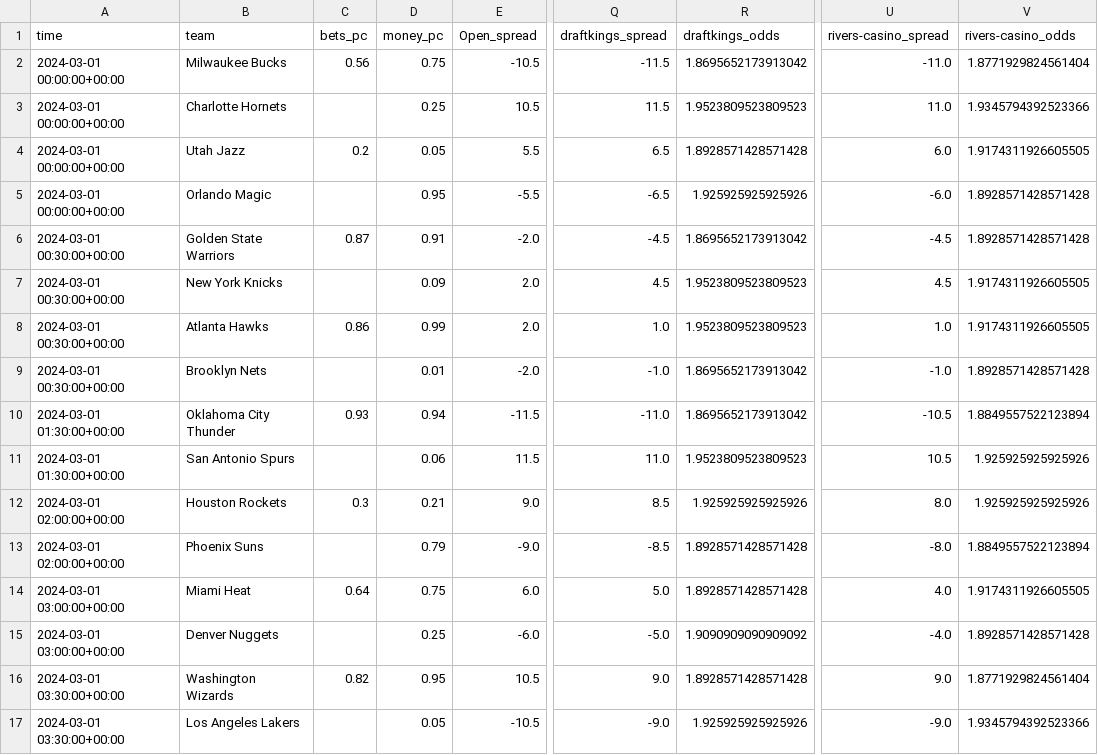
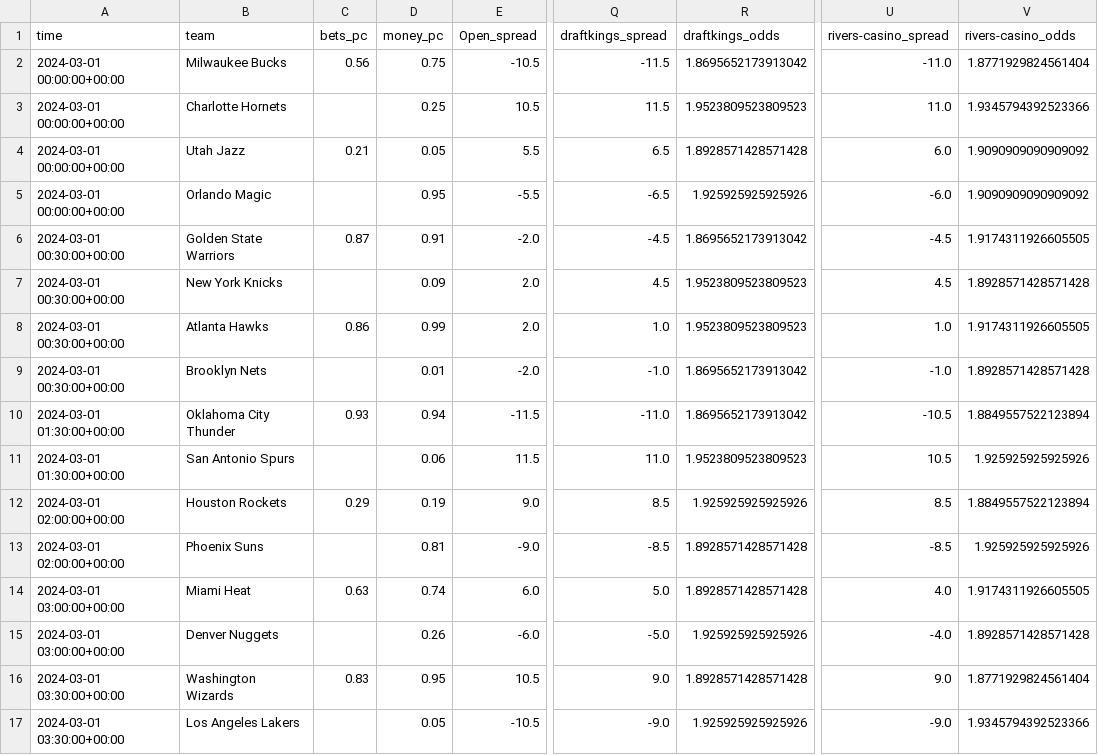
Before and after one commit to Donalcon/reverse_line_movement, a CSV file: nba_spread_df.csv, drawn as a sheet; only a part is shown, gaps mark what is left out; the diff names each change by its address in the sheet, - before the commit and + after, or states it on an @@ line.

```diff
--- a/nba_spread_df.csv
+++ b/nba_spread_df.csv
-C4 (bets_pc): 0.2
+C4 (bets_pc): 0.21
-V4 (rivers-casino_odds): 1.9174311926605505
+V4 (rivers-casino_odds): 1.9090909090909092
-V5 (rivers-casino_odds): 1.8928571428571428
+V5 (rivers-casino_odds): 1.9090909090909092
-V6 (rivers-casino_odds): 1.8928571428571428
+V6 (rivers-casino_odds): 1.9174311926605505
-V7 (rivers-casino_odds): 1.9174311926605505
+V7 (rivers-casino_odds): 1.8928571428571428
-C12 (bets_pc): 0.3
+C12 (bets_pc): 0.29
-D12 (money_pc): 0.21
+D12 (money_pc): 0.19
-U12 (rivers-casino_spread): 8.0
+U12 (rivers-casino_spread): 8.5
-V12 (rivers-casino_odds): 1.925925925925926
+V12 (rivers-casino_odds): 1.8849557522123894
-D13 (money_pc): 0.79
+D13 (money_pc): 0.81
-U13 (rivers-casino_spread): -8.0
+U13 (rivers-casino_spread): -8.5
-V13 (rivers-casino_odds): 1.8849557522123894
+V13 (rivers-casino_odds): 1.925925925925926
-C14 (bets_pc): 0.64
+C14 (bets_pc): 0.63
-D14 (money_pc): 0.75
+D14 (money_pc): 0.74
-D15 (money_pc): 0.25
+D15 (money_pc): 0.26
-R15 (draftkings_odds): 1.9090909090909092
+R15 (draftkings_odds): 1.925925925925926
-C16 (bets_pc): 0.82
+C16 (bets_pc): 0.83
```
Also changed, not shown: nba_total_df.csv.
